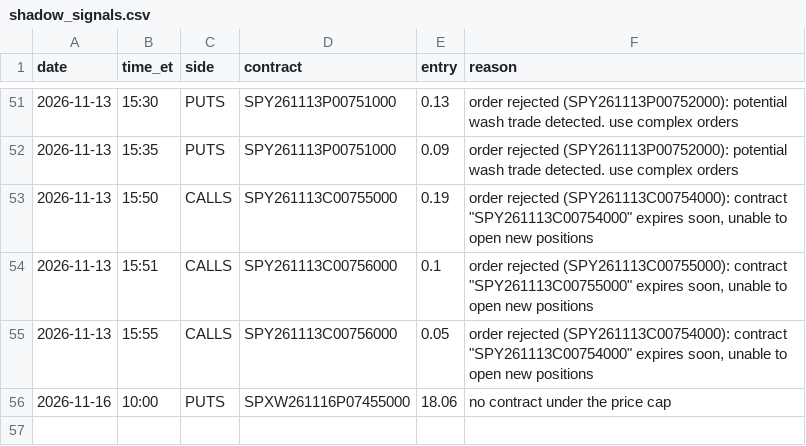
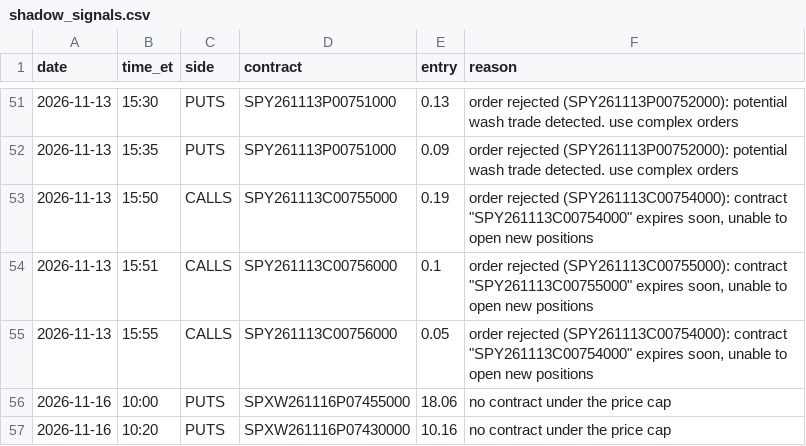
Before and after one commit to thetrinmillenia/belle-backtest, a CSV file: results/shadow_signals.csv, drawn as a sheet; only a part is shown, gaps mark what is left out; the diff names each change by its address in the sheet, - before the commit and + after, or states it on an @@ line.

Commit message:
Shadow log

```diff
--- a/results/shadow_signals.csv
+++ b/results/shadow_signals.csv
+row 57: 2026-11-16 | 10:20 | PUTS | SPXW261116P07430000 | 10.16 | no contract under the price cap
```
